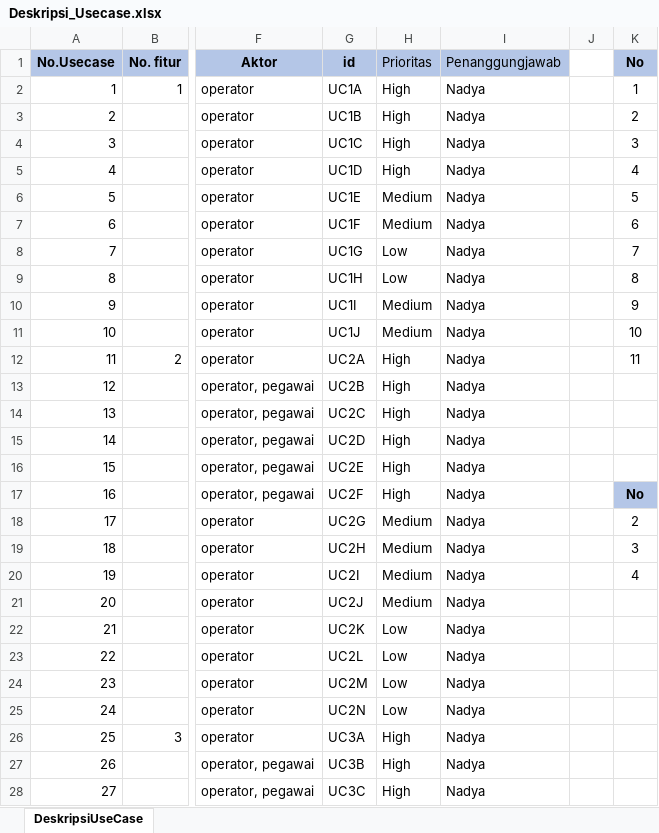
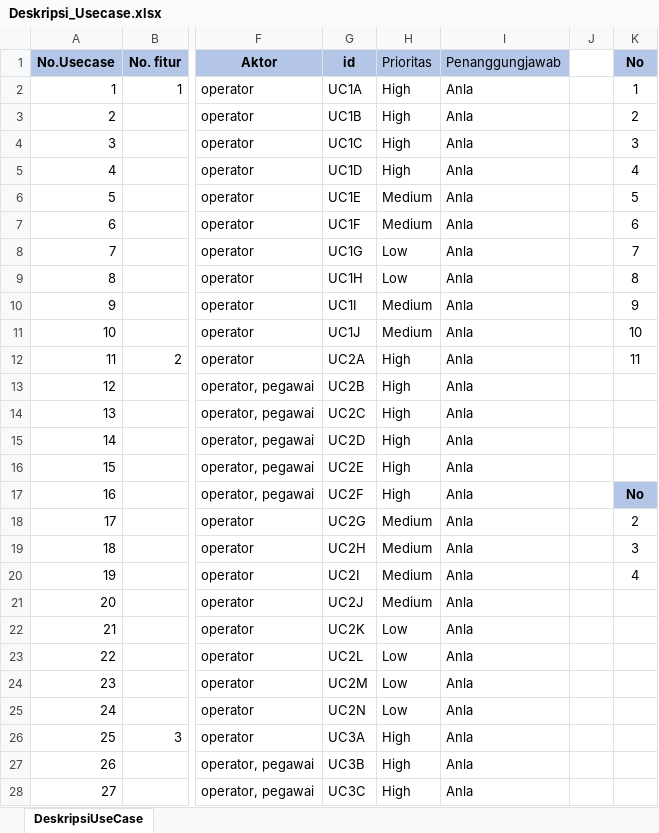
Before and after one commit to Anlaharpanda2/AgileD3_2025, an Excel workbook: docs/Document/Deskripsi_Usecase.xlsx, sheet DeskripsiUseCase, drawn as a sheet; only a part is shown, gaps mark what is left out; values as stored, in another font and other column widths than the file's, no borders; the diff covers the shown part only; the diff names each change by its address in the sheet, - before the commit and + after, or states it on an @@ line.

```diff
--- a/docs/Document/Deskripsi_Usecase.xlsx (sheet DeskripsiUseCase)
+++ b/docs/Document/Deskripsi_Usecase.xlsx (sheet DeskripsiUseCase)
-I2:I28 (Penanggungjawab): Nadya
+I2:I28 (Penanggungjawab): Anla
```
Also changed, not shown: 42 edited cells elsewhere in this sheet, 25 other files.
